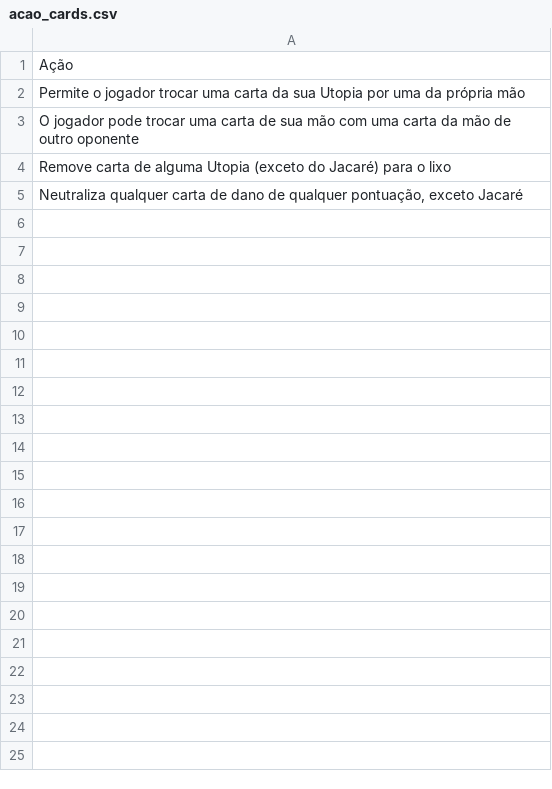
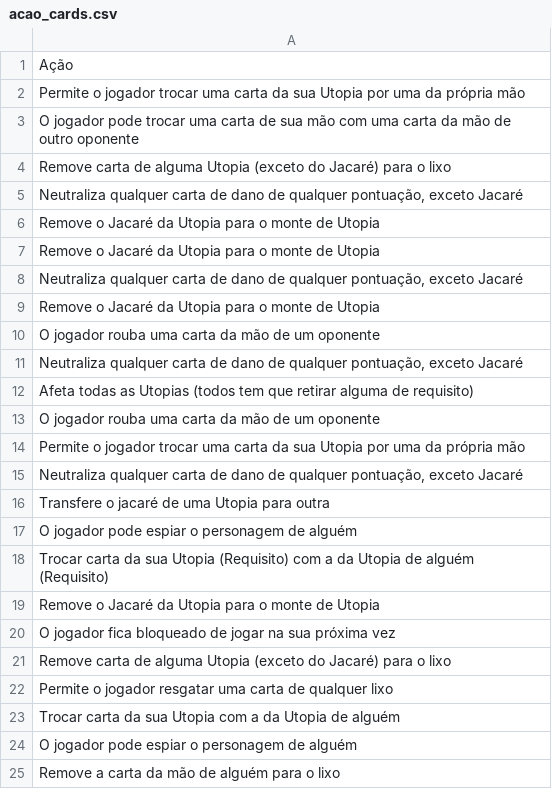
Before and after one commit to tiagokretzerwalter/boardgame-test, a CSV file: data/acao_cards.csv, drawn as a sheet; only a part is shown; the diff covers the shown part only; the diff names each change by its address in the sheet, - before the commit and + after, or states it on an @@ line.

```diff
--- a/data/acao_cards.csv
+++ b/data/acao_cards.csv
+row 6: Remove o Jacaré da Utopia para o monte de Utopia
+row 7: Remove o Jacaré da Utopia para o monte de Utopia
+row 8: Neutraliza qualquer carta de dano de qualquer pontuação, exceto Jacaré
+row 9: Remove o Jacaré da Utopia para o monte de Utopia
+row 10: O jogador rouba uma carta da mão de um oponente
+row 11: Neutraliza qualquer carta de dano de qualquer pontuação, exceto Jacaré
+row 12: Afeta todas as Utopias (todos tem que retirar alguma de requisito)
+row 13: O jogador rouba uma carta da mão de um oponente
+row 14: Permite o jogador trocar uma carta da sua Utopia por uma da própria mão
+row 15: Neutraliza qualquer carta de dano de qualquer pontuação, exceto Jacaré
+row 16: Transfere o jacaré de uma Utopia para outra
+row 17: O jogador pode espiar o personagem de alguém
+row 18: Trocar carta da sua Utopia (Requisito) com a da Utopia de alguém (Requisito)
+row 19: Remove o Jacaré da Utopia para o monte de Utopia
+row 20: O jogador fica bloqueado de jogar na sua próxima vez
+row 21: Remove carta de alguma Utopia (exceto do Jacaré) para o lixo
+row 22: Permite o jogador resgatar uma carta de qualquer lixo
+row 23: Trocar carta da sua Utopia com a da Utopia de alguém
+row 24: O jogador pode espiar o personagem de alguém
+row 25: Remove a carta da mão de alguém para o lixo
```
Also changed, not shown: 16 added rows elsewhere in this file, 1 other file.
